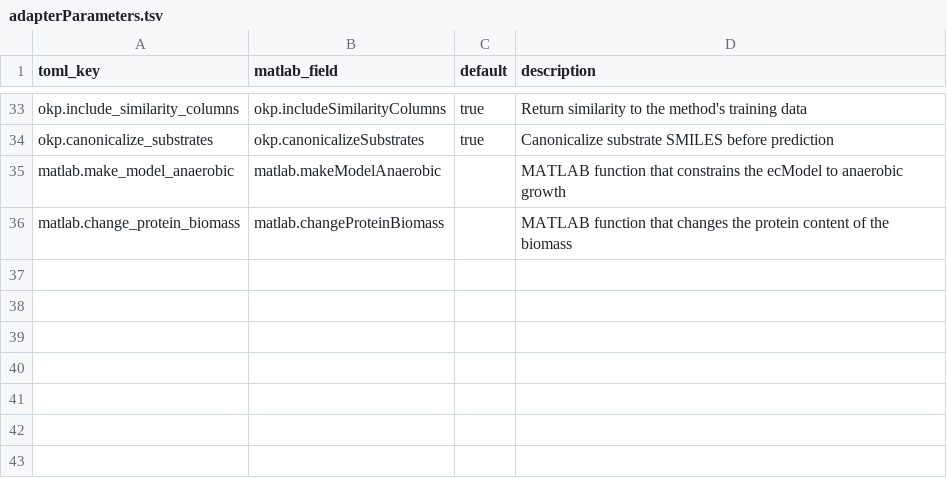
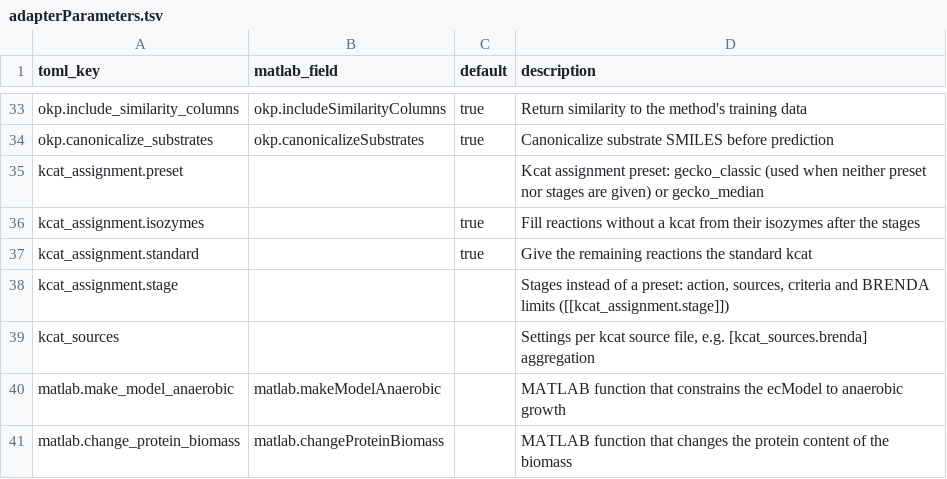
Before and after one commit to SysBioChalmers/GECKO, a TSV file: src/model_adapter/adapterParameters.tsv, drawn as a sheet; only a part is shown, gaps mark what is left out.

Commit message:
Assign kcats from the kcat source files, as model_adapter.toml sets
collectKcats decides one kcat per reaction from the files in data/kcats,
in the stages of [kcat_assignment] (a preset, gecko_classic or
gecko_median, or [[kcat_assignment.stage]] tables), without changing the
model, and writes output/<model id>_kcatDecisions.tsv. assignKcats applies
the decisions and the kcat constraints. updateKcatSources gathers the
source files the configuration needs that are missing, or outdated against
[kcat_sources.<name>]. The full_ecModel tutorial uses kcatsFromBrenda,
kcatsFromDLKcat and assignKcats, with the same model as before.

```diff
--- a/src/model_adapter/adapterParameters.tsv
+++ b/src/model_adapter/adapterParameters.tsv
@@ -34,2 +34,7 @@ okp.include_similarity_columns	okp.includeSimilarityColumns	true	Return similari
 okp.canonicalize_substrates	okp.canonicalizeSubstrates	true	Canonicalize substrate SMILES before prediction
+kcat_assignment.preset			Kcat assignment preset: gecko_classic (used when neither preset nor stages are given) or gecko_median
+kcat_assignment.isozymes		true	Fill reactions without a kcat from their isozymes after the stages
+kcat_assignment.standard		true	Give the remaining reactions the standard kcat
+kcat_assignment.stage			Stages instead of a preset: action, sources, criteria and BRENDA limits ([[kcat_assignment.stage]])
+kcat_sources			Settings per kcat source file, e.g. [kcat_sources.brenda] aggregation
 matlab.make_model_anaerobic	matlab.makeModelAnaerobic		MATLAB function that constrains the ecModel to anaerobic growth
```
Also changed, not shown: 9 other files.
